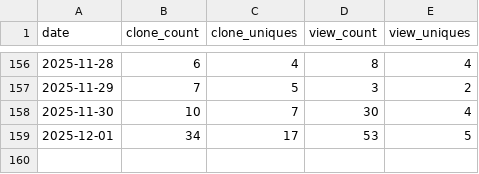
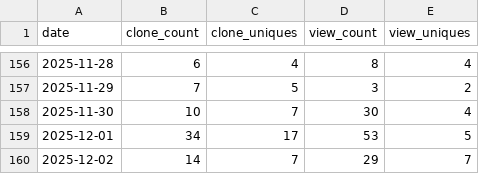
Before and after one commit to bonsol-collective/bonsol_website, a CSV file: data/traffic.csv, drawn as a sheet; only a part is shown, gaps mark what is left out.

Commit message:
traffic data for bonsol-collective/bonsol repo - 2025-12-03

```diff
--- a/data/traffic.csv
+++ b/data/traffic.csv
@@ -159 +159,2 @@ date,clone_count,clone_uniques,view_count,view_uniques
 2025-12-01,34,17,53,5
+2025-12-02,14,7,29,7
```
